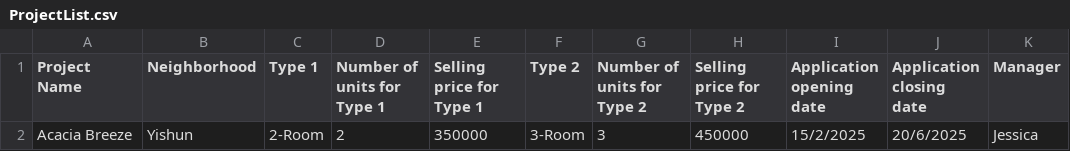
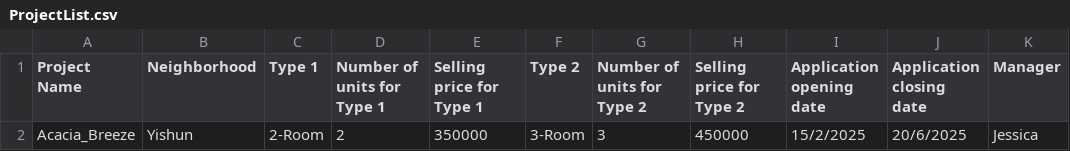
Before and after one commit to ivan0065/SC2002, a CSV file: data/ProjectList.csv, drawn as a sheet; only a part is shown; the diff names each change by its address in the sheet, - before the commit and + after, or states it on an @@ line.

```diff
--- a/data/ProjectList.csv
+++ b/data/ProjectList.csv
-A2 (Project Name): Acacia Breeze
+A2 (Project Name): Acacia_Breeze
```
Also changed, not shown: 6 other files.
